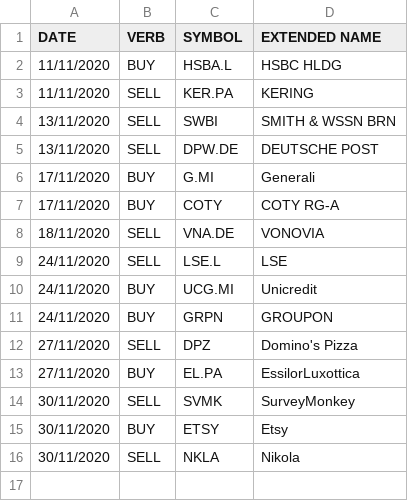
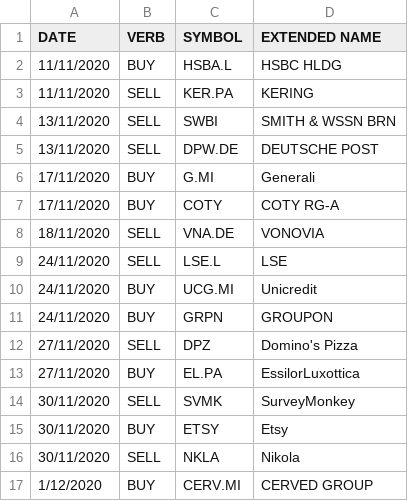
Before and after one commit to zampasoft/prova2, a CSV file: sim_trade/myTransactions.csv, drawn as a sheet.

```diff
--- a/sim_trade/myTransactions.csv
+++ b/sim_trade/myTransactions.csv
@@ -16 +16,2 @@ DATE,VERB,SYMBOL,EXTENDED NAME
 30/11/2020,SELL,NKLA,Nikola
+1/12/2020,BUY,CERV.MI,CERVED GROUP
```
Also changed, not shown: 2 other files.
